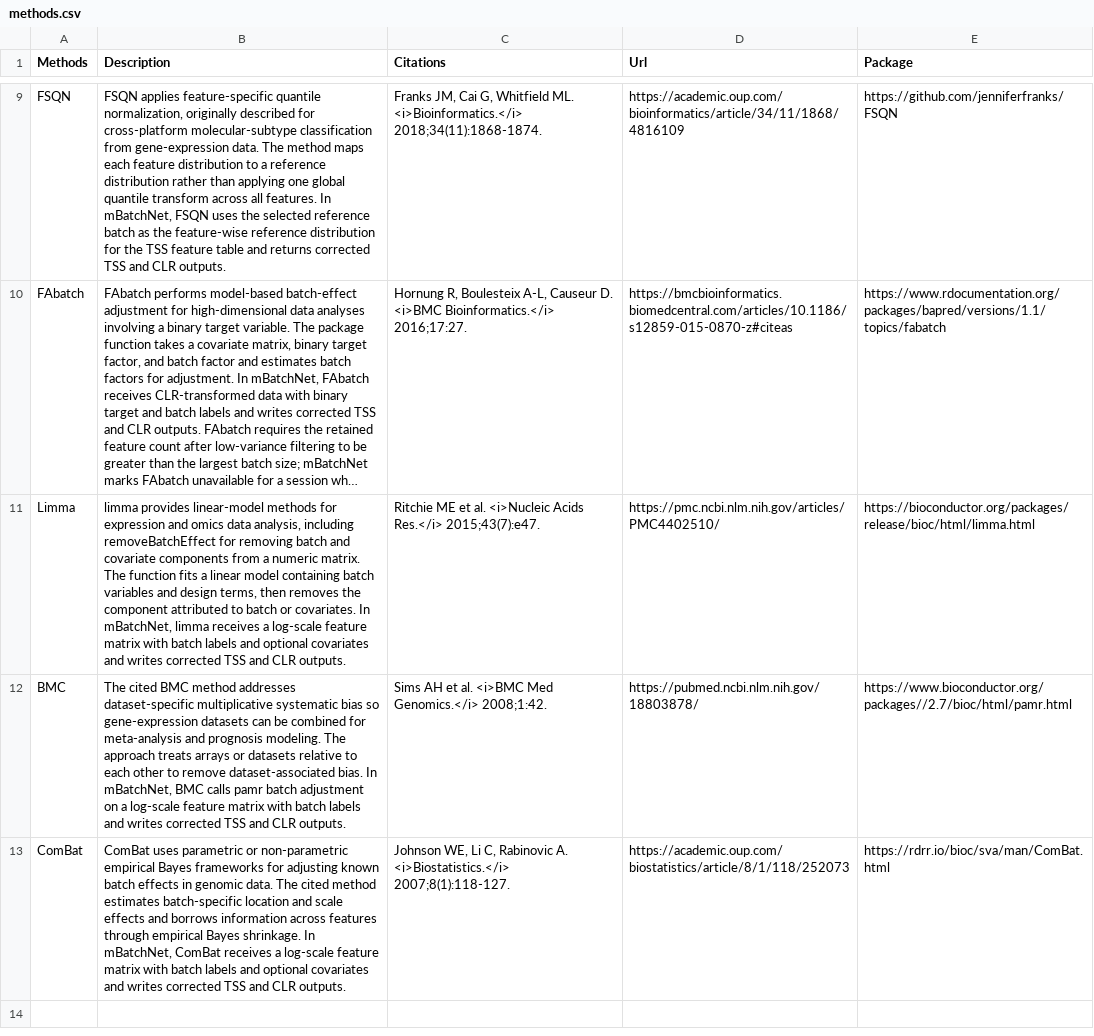
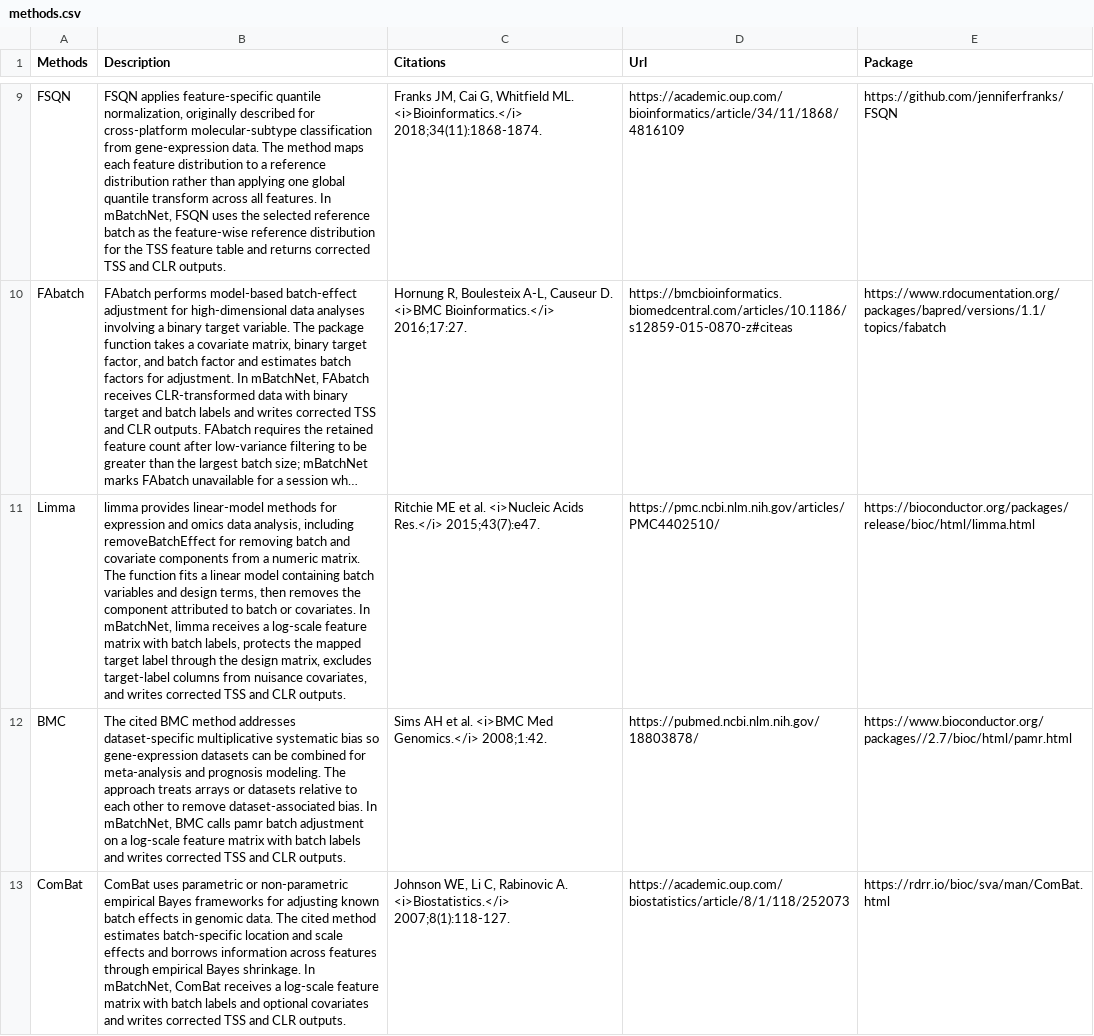
Before and after one commit to gilmore307/mBatchNet, a CSV file: assets/methods.csv, drawn as a sheet; only a part is shown, gaps mark what is left out; long unchanged cells end in …; the diff names each change by its address in the sheet, - before the commit and + after, or states it on an @@ line.

```diff
--- a/assets/methods.csv
+++ b/assets/methods.csv
-B11 (Description): …with batch labels and optional covariates and writes…
+B11 (Description): …with batch labels, protects the mapped target label through the design matrix, excludes target-label columns from nuisance covariates, and writes…
```
Also changed, not shown: 4 other files.
